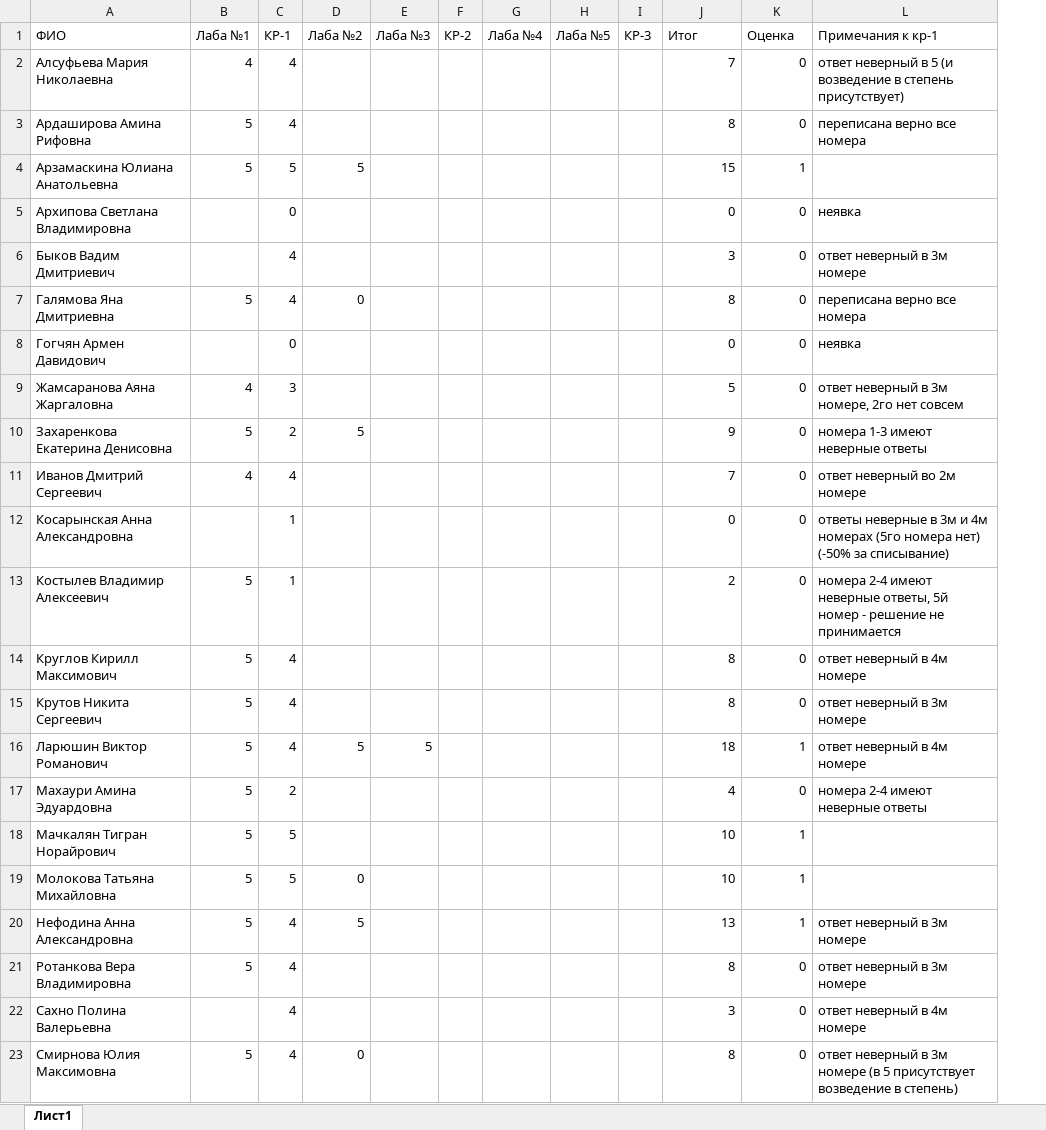
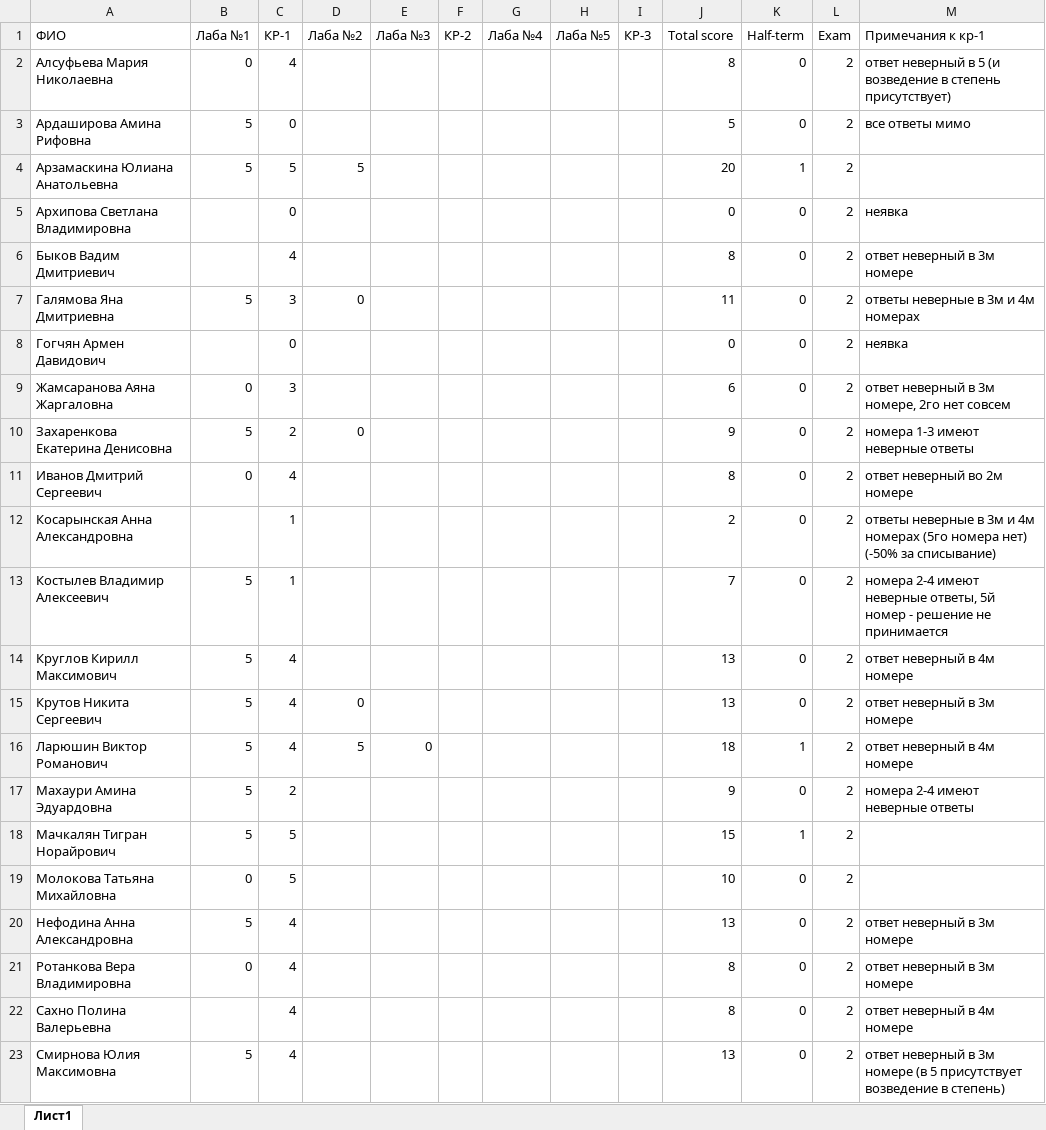
Before and after one commit to VladimirKostylev/BBI-23-6, an Excel workbook: BBI-23-6.xlsx, sheet Лист1, drawn as a sheet; only a part is shown; values as stored, in another font and other column widths than the file's, no borders; conditional formats not drawn; addresses are those after the commit; the diff covers the shown part only; the diff names each change by its address in the sheet, - before the commit and + after, or states it on an @@ line.

Commit message:
Add files via upload

```diff
--- a/BBI-23-6.xlsx (sheet Лист1)
+++ b/BBI-23-6.xlsx (sheet Лист1)
+column L (Exam), rows 2-23: all 2
-J1: Итог
+J1: Total score
-K1: Оценка
+K1: Half-term
-B2 (Лаба №1): 4
+B2 (Лаба №1): 0
-J2 (Total score): 7
+J2 (Total score): 8
-C3 (КР-1): 4
+C3 (КР-1): 0
-J3 (Total score): 8
+J3 (Total score): 5
-M3 (Примечания к кр-1): переписана верно все номера
+M3 (Примечания к кр-1): все ответы мимо
-J4 (Total score): 15
+J4 (Total score): 20
-J6 (Total score): 3
+J6 (Total score): 8
-C7 (КР-1): 4
+C7 (КР-1): 3
-J7 (Total score): 8
+J7 (Total score): 11
-M7 (Примечания к кр-1): переписана верно все номера
+M7 (Примечания к кр-1): ответы неверные в 3м и 4м номерах
-B9 (Лаба №1): 4
+B9 (Лаба №1): 0
-J9 (Total score): 5
+J9 (Total score): 6
-D10 (Лаба №2): 5
+D10 (Лаба №2): 0
-B11 (Лаба №1): 4
+B11 (Лаба №1): 0
-J11 (Total score): 7
+J11 (Total score): 8
-J12 (Total score): 0
+J12 (Total score): 2
-J13 (Total score): 2
+J13 (Total score): 7
-J14:J15 (Total score): 8
+J14:J15 (Total score): 13
-D15 (Лаба №2): (empty)
+D15 (Лаба №2): 0
-E16 (Лаба №3): 5
+E16 (Лаба №3): 0
-J17 (Total score): 4
+J17 (Total score): 9
-J18 (Total score): 10
+J18 (Total score): 15
-B19 (Лаба №1): 5
+B19 (Лаба №1): 0
-D19 (Лаба №2): 0
+D19 (Лаба №2): (empty)
-K19:K20 (Half-term): 1
+K19:K20 (Half-term): 0
-D20 (Лаба №2): 5
+D20 (Лаба №2): (empty)
-B21 (Лаба №1): 5
+B21 (Лаба №1): 0
-J22 (Total score): 3
+J22 (Total score): 8
-D23 (Лаба №2): 0
+D23 (Лаба №2): (empty)
-J23 (Total score): 8
+J23 (Total score): 13
```
Also changed, not shown: 8 edited cells elsewhere in this sheet, formulas that keep their value.
